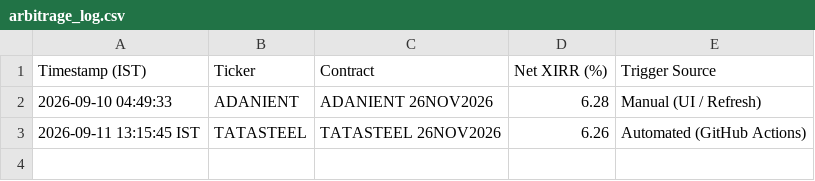
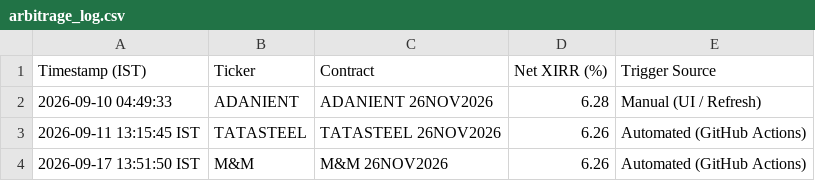
Before and after one commit to purntripathi-cmd/nse-quant-terminal, a CSV file: arbitrage_log.csv, drawn as a sheet; the diff names each change by its address in the sheet, - before the commit and + after, or states it on an @@ line.

```diff
--- a/arbitrage_log.csv
+++ b/arbitrage_log.csv
+row 4: 2026-09-17 13:51:50 IST | M&M | M&M 26NOV2026 | 6.26 | Automated (GitHub Actions)
```
